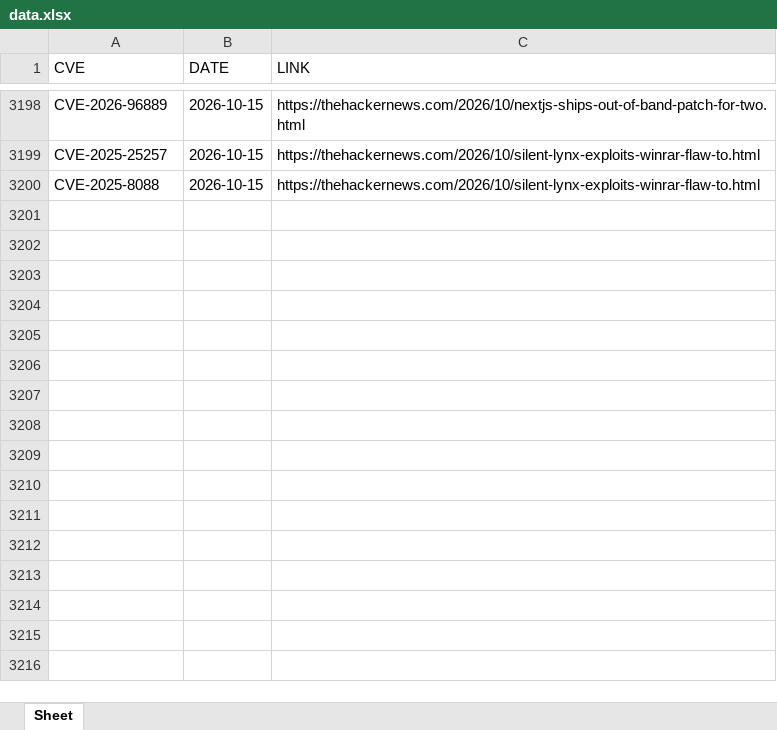
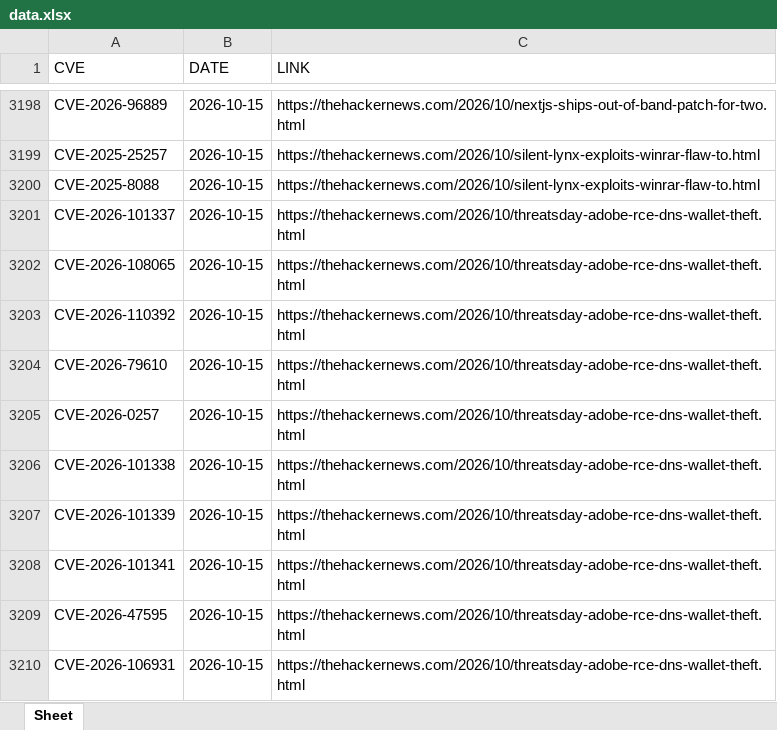
Before and after one commit to thanujbtech-lgtm/hackernews_cve, an Excel workbook: data.xlsx, sheet Sheet, drawn as a sheet; only a part is shown, gaps mark what is left out; values as stored, in another font and other column widths than the file's, no borders; the diff names each change by its address in the sheet, - before the commit and + after, or states it on an @@ line.

```diff
--- a/data.xlsx (sheet Sheet)
+++ b/data.xlsx (sheet Sheet)
+row 3201: CVE-2026-101337 | 2026-10-15 | https://thehackernews.com/2026/10/threatsday-adobe-rce-dns-wallet-theft.html
+row 3202: CVE-2026-108065 | 2026-10-15 | https://thehackernews.com/2026/10/threatsday-adobe-rce-dns-wallet-theft.html
+row 3203: CVE-2026-110392 | 2026-10-15 | https://thehackernews.com/2026/10/threatsday-adobe-rce-dns-wallet-theft.html
+row 3204: CVE-2026-79610 | 2026-10-15 | https://thehackernews.com/2026/10/threatsday-adobe-rce-dns-wallet-theft.html
+row 3205: CVE-2026-0257 | 2026-10-15 | https://thehackernews.com/2026/10/threatsday-adobe-rce-dns-wallet-theft.html
+row 3206: CVE-2026-101338 | 2026-10-15 | https://thehackernews.com/2026/10/threatsday-adobe-rce-dns-wallet-theft.html
+row 3207: CVE-2026-101339 | 2026-10-15 | https://thehackernews.com/2026/10/threatsday-adobe-rce-dns-wallet-theft.html
+row 3208: CVE-2026-101341 | 2026-10-15 | https://thehackernews.com/2026/10/threatsday-adobe-rce-dns-wallet-theft.html
+row 3209: CVE-2026-47595 | 2026-10-15 | https://thehackernews.com/2026/10/threatsday-adobe-rce-dns-wallet-theft.html
+row 3210: CVE-2026-106931 | 2026-10-15 | https://thehackernews.com/2026/10/threatsday-adobe-rce-dns-wallet-theft.html
```
